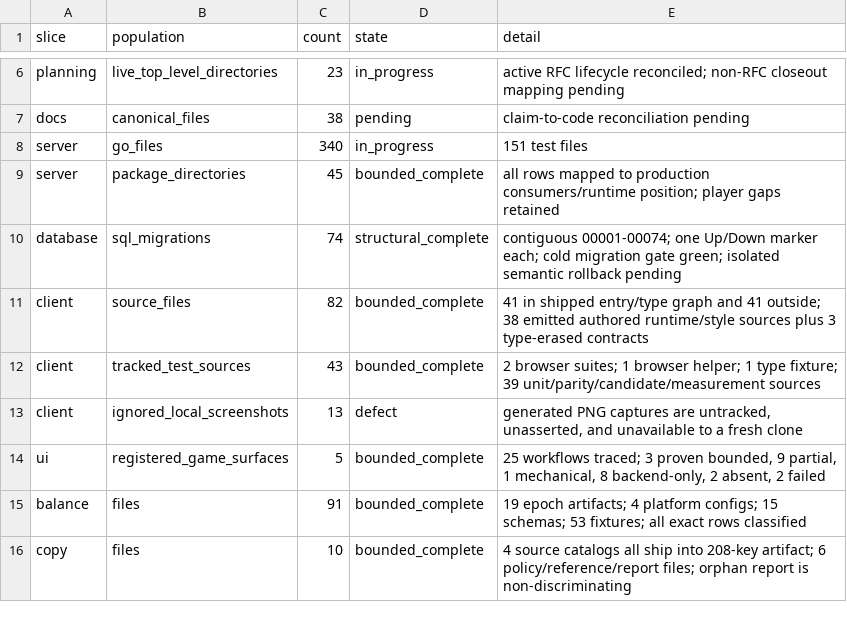
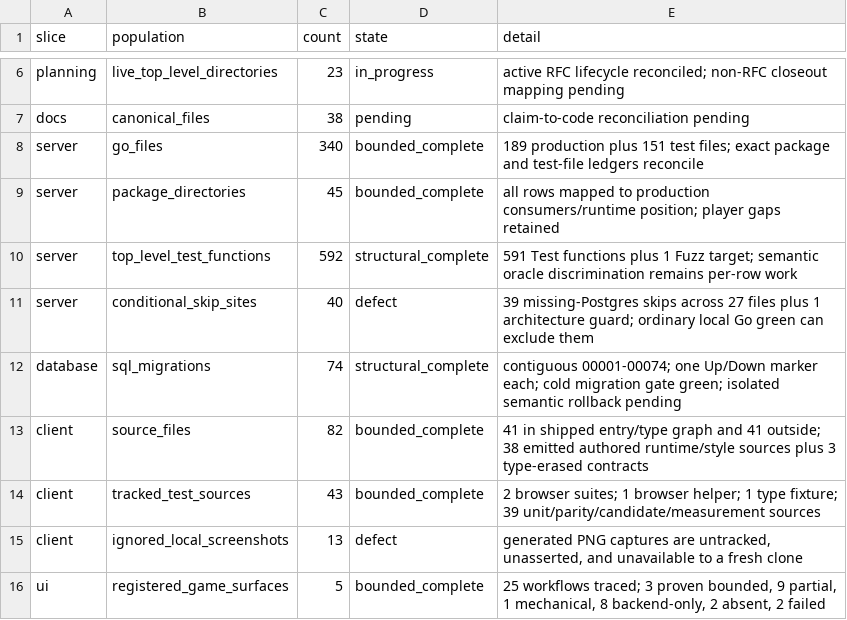
Before and after one commit to stronk-dev/destroy-humanity-any-percent, a TSV file: planning/platform-alignment/inventory.tsv, drawn as a sheet; only a part is shown, gaps mark what is left out; the shorter side is filled out with more unchanged rows.

Commit message:
docs: inventory server test denominators

```diff
--- a/planning/platform-alignment/inventory.tsv
+++ b/planning/platform-alignment/inventory.tsv
@@ -7,4 +7,6 @@ planning	live_top_level_directories	23	in_progress	active RFC lifecycle reconcil
 docs	canonical_files	38	pending	claim-to-code reconciliation pending
-server	go_files	340	in_progress	151 test files
+server	go_files	340	bounded_complete	189 production plus 151 test files; exact package and test-file ledgers reconcile
 server	package_directories	45	bounded_complete	all rows mapped to production consumers/runtime position; player gaps retained
+server	top_level_test_functions	592	structural_complete	591 Test functions plus 1 Fuzz target; semantic oracle discrimination remains per-row work
+server	conditional_skip_sites	40	defect	39 missing-Postgres skips across 27 files plus 1 architecture guard; ordinary local Go green can exclude them
 database	sql_migrations	74	structural_complete	contiguous 00001-00074; one Up/Down marker each; cold migration gate green; isolated semantic rollback pending
```
Also changed, not shown: 9 other files.
